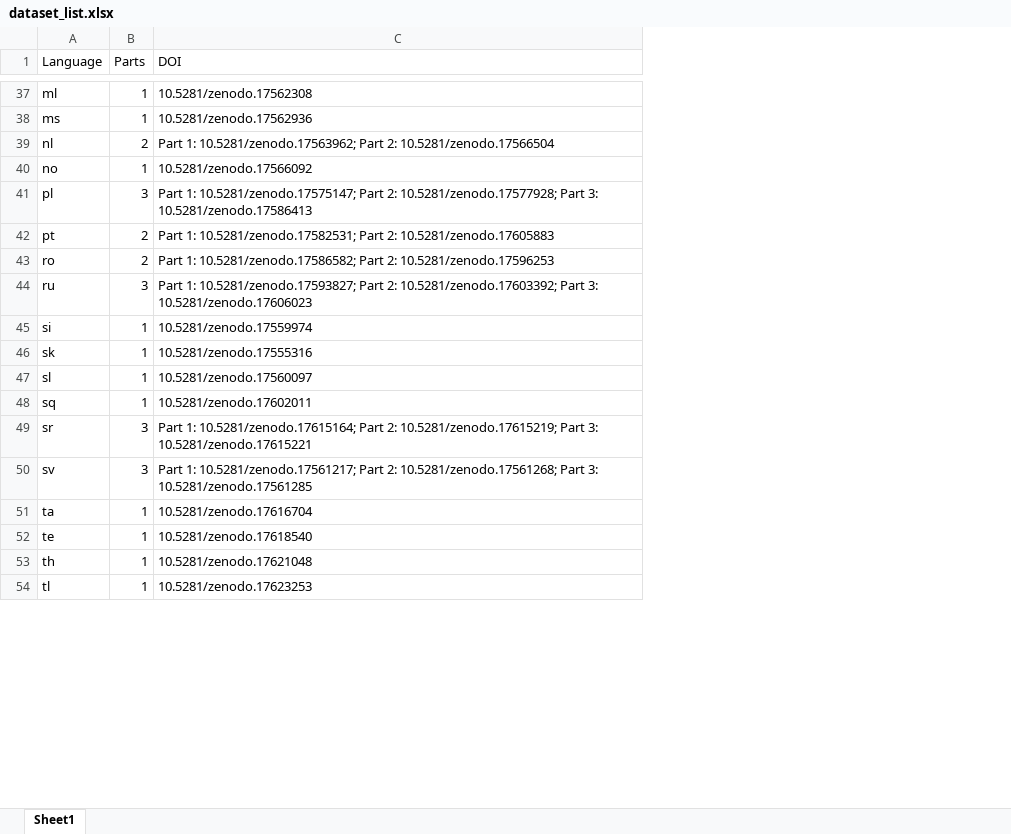
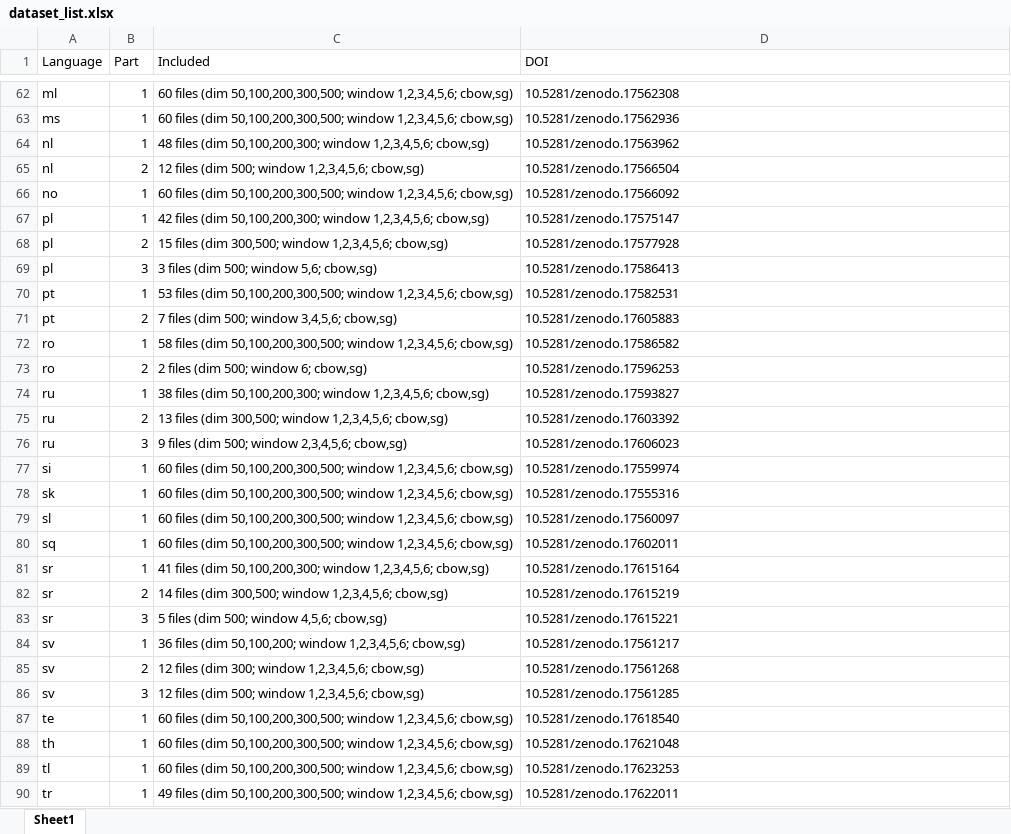
Before and after one commit to SemanticPriming/word2manylanguages, an Excel workbook: 05_manuscript/dataset_list.xlsx, sheet Sheet1, drawn as a sheet; only a part is shown, gaps mark what is left out; values as stored, in another font and other column widths than the file's, no borders; removed rows and columns are numbered as before the commit, all else as after; the diff covers the shown part only; the diff names each change by its address in the sheet, - before the commit and + after, or states it on an @@ line.

```diff
--- a/05_manuscript/dataset_list.xlsx (sheet Sheet1)
+++ b/05_manuscript/dataset_list.xlsx (sheet Sheet1)
+column C (Included), rows 62-63: 60 files (dim 50,100,200,300,500; window 1,2,3,4,5,6; cbow,sg) | 60 files (dim 50,100,200,300,500; window 1,2,3,4,5,6; cbow,sg); rows 65-66: 12 files (dim 500; window 1,2,3,4,5,6; cbow,sg) | 60 files (dim 50,100,200,300,500; window 1,2,3,4,5,6; cbow,sg); row 69: 3 files (dim 500; window 5,6; cbow,sg); row 71: 7 files (dim 500; window 3,4,5,6; cbow,sg); row 73: 2 files (dim 500; window 6; cbow,sg); rows 76-80: 9 files (dim 500; window 2,3,4,5,6; cbow,sg) | 60 files (dim 50,100,200,300,500; window 1,2,3,4,5,6; cbow,sg) | 60 files (dim 50,100,200,300,500; window 1,2,3,4,5,6; cbow,sg) | 60 files (dim 50,100,200,300,500; window 1,2,3,4,5,6; cbow,sg) | 60 files (dim 50,100,200,300,500; window 1,2,3,4,5,6; cbow,sg); row 83: 5 files (dim 500; window 4,5,6; cbow,sg); rows 86-89: 12 files (dim 500; window 1,2,3,4,5,6; cbow,sg) | 60 files (dim 50,100,200,300,500; window 1,2,3,4,5,6; cbow,sg) | 60 files (dim 50,100,200,300,500; window 1,2,3,4,5,6; cbow,sg) | 60 files (dim 50,100,200,300,500; window 1,2,3,4,5,6; cbow,sg)
-B1: Parts
+B1: Part
+row 64: nl | 1 | 48 files (dim 50,100,200,300; window 1,2,3,4,5,6; cbow,sg) | 10.5281/zenodo.17563962
-D65 (DOI): Part 1: 10.5281/zenodo.17563962; Part 2: 10.5281/zenodo.17566504
+D65 (DOI): 10.5281/zenodo.17566504
+row 67: pl | 1 | 42 files (dim 50,100,200,300; window 1,2,3,4,5,6; cbow,sg) | 10.5281/zenodo.17575147
+row 68: pl | 2 | 15 files (dim 300,500; window 1,2,3,4,5,6; cbow,sg) | 10.5281/zenodo.17577928
-D69 (DOI): Part 1: 10.5281/zenodo.17575147; Part 2: 10.5281/zenodo.17577928; Part 3: 10.5281/zenodo.17586413
+D69 (DOI): 10.5281/zenodo.17586413
+row 70: pt | 1 | 53 files (dim 50,100,200,300,500; window 1,2,3,4,5,6; cbow,sg) | 10.5281/zenodo.17582531
-D71 (DOI): Part 1: 10.5281/zenodo.17582531; Part 2: 10.5281/zenodo.17605883
+D71 (DOI): 10.5281/zenodo.17605883
+row 72: ro | 1 | 58 files (dim 50,100,200,300,500; window 1,2,3,4,5,6; cbow,sg) | 10.5281/zenodo.17586582
-D73 (DOI): Part 1: 10.5281/zenodo.17586582; Part 2: 10.5281/zenodo.17596253
+D73 (DOI): 10.5281/zenodo.17596253
+row 74: ru | 1 | 38 files (dim 50,100,200,300; window 1,2,3,4,5,6; cbow,sg) | 10.5281/zenodo.17593827
+row 75: ru | 2 | 13 files (dim 300,500; window 1,2,3,4,5,6; cbow,sg) | 10.5281/zenodo.17603392
-D76 (DOI): Part 1: 10.5281/zenodo.17593827; Part 2: 10.5281/zenodo.17603392; Part 3: 10.5281/zenodo.17606023
+D76 (DOI): 10.5281/zenodo.17606023
+row 81: sr | 1 | 41 files (dim 50,100,200,300; window 1,2,3,4,5,6; cbow,sg) | 10.5281/zenodo.17615164
+row 82: sr | 2 | 14 files (dim 300,500; window 1,2,3,4,5,6; cbow,sg) | 10.5281/zenodo.17615219
-D83 (DOI): Part 1: 10.5281/zenodo.17615164; Part 2: 10.5281/zenodo.17615219; Part 3: 10.5281/zenodo.17615221
+D83 (DOI): 10.5281/zenodo.17615221
+row 84: sv | 1 | 36 files (dim 50,100,200; window 1,2,3,4,5,6; cbow,sg) | 10.5281/zenodo.17561217
+row 85: sv | 2 | 12 files (dim 300; window 1,2,3,4,5,6; cbow,sg) | 10.5281/zenodo.17561268
-D86 (DOI): Part 1: 10.5281/zenodo.17561217; Part 2: 10.5281/zenodo.17561268; Part 3: 10.5281/zenodo.17561285
+D86 (DOI): 10.5281/zenodo.17561285
-row 51: ta | 1 | 10.5281/zenodo.17616704
+row 90: tr | 1 | 49 files (dim 50,100,200,300,500; window 1,2,3,4,5,6; cbow,sg) | 10.5281/zenodo.17622011
```
Also changed, not shown: 30 added rows and 16 edited cells elsewhere in this sheet, 3 other files.
